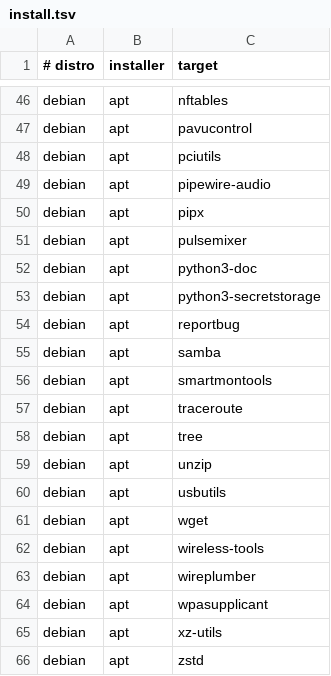
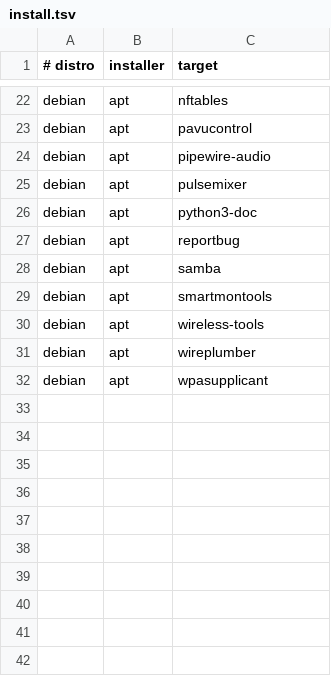
Before and after one commit to plam4u/dotfiles-linux, a TSV file: packages/debian-tools/install.tsv, drawn as a sheet; only a part is shown, gaps mark what is left out; the diff covers the shown part only; the diff names each change by its address in the sheet, - before the commit and + after, or states it on an @@ line.

```diff
--- a/packages/debian-tools/install.tsv
+++ b/packages/debian-tools/install.tsv
-row 48: debian | apt | pciutils
-row 50: debian | apt | pipx
-row 53: debian | apt | python3-secretstorage
-row 57: debian | apt | traceroute
-row 58: debian | apt | tree
-row 59: debian | apt | unzip
-row 60: debian | apt | usbutils
-row 61: debian | apt | wget
-row 65: debian | apt | xz-utils
-row 66: debian | apt | zstd
```
Also changed, not shown: 24 removed rows elsewhere in this file, docs/debian-packages.tsv, packages/i3/install.tsv, 26 other files.
